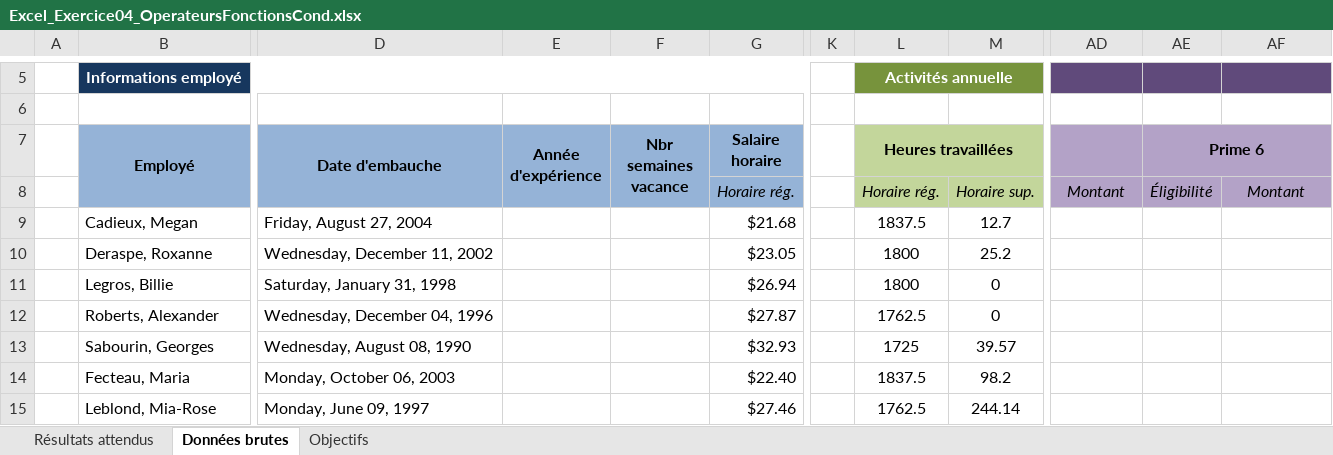
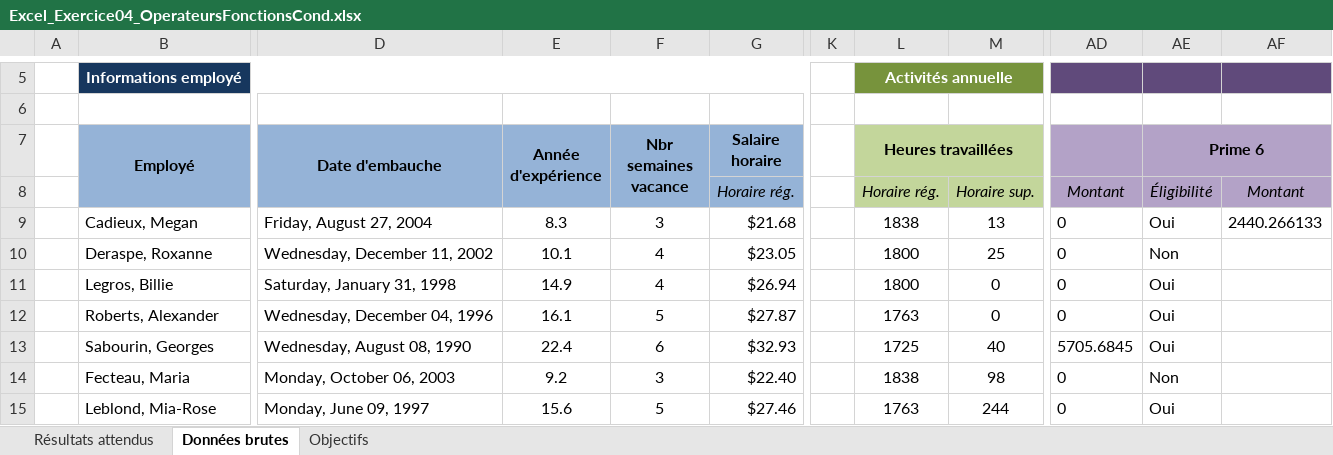
Before and after one commit to laurentiu667/Remise-C13, an Excel workbook: Excel_Exercice04_OperateursFonctionsCond.xlsx, sheet Données brutes, drawn as a sheet; only a part is shown, gaps mark what is left out; values as stored, in another font and other column widths than the file's, no borders; conditional formats not drawn; the diff covers the shown part only; the diff names each change by its address in the sheet, - before the commit and + after, or states it on an @@ line.

Commit message:
Changement prime 5 et 6

```diff
--- a/Excel_Exercice04_OperateursFonctionsCond.xlsx (sheet Données brutes)
+++ b/Excel_Exercice04_OperateursFonctionsCond.xlsx (sheet Données brutes)
-E9 (Année d'expérience): (empty)
+E9 (Année d'expérience): 8.3
-F9 (Nbr semaines vacance): (empty)
+F9 (Nbr semaines vacance): 3
-L9 (Heures travaillées): 1837.5
+L9 (Heures travaillées): 1838
-M9: 12.7
+M9: 13
-AD9:AD12: (empty)
+AD9:AD12: 0
-AE9 (Prime 6): (empty)
+AE9 (Prime 6): Oui
-AF9: (empty)
+AF9: 2440.266133
-E10 (Année d'expérience): (empty)
+E10 (Année d'expérience): 10.1
-F10:F11 (Nbr semaines vacance): (empty)
+F10:F11 (Nbr semaines vacance): 4
-M10: 25.2
+M10: 25
-AE10 (Prime 6): (empty)
+AE10 (Prime 6): Non
-E11 (Année d'expérience): (empty)
+E11 (Année d'expérience): 14.9
-AE11:AE13 (Prime 6): (empty)
+AE11:AE13 (Prime 6): Oui
-E12 (Année d'expérience): (empty)
+E12 (Année d'expérience): 16.1
-F12 (Nbr semaines vacance): (empty)
+F12 (Nbr semaines vacance): 5
-L12 (Heures travaillées): 1762.5
+L12 (Heures travaillées): 1763
-E13 (Année d'expérience): (empty)
+E13 (Année d'expérience): 22.4
-F13 (Nbr semaines vacance): (empty)
+F13 (Nbr semaines vacance): 6
-M13: 39.57
+M13: 40
-AD13: (empty)
+AD13: 5705.6845
-E14 (Année d'expérience): (empty)
+E14 (Année d'expérience): 9.2
-F14 (Nbr semaines vacance): (empty)
+F14 (Nbr semaines vacance): 3
-L14 (Heures travaillées): 1837.5
+L14 (Heures travaillées): 1838
-M14: 98.2
+M14: 98
-AD14:AD15: (empty)
+AD14:AD15: 0
-AE14 (Prime 6): (empty)
+AE14 (Prime 6): Non
-E15 (Année d'expérience): (empty)
+E15 (Année d'expérience): 15.6
-F15 (Nbr semaines vacance): (empty)
+F15 (Nbr semaines vacance): 5
-L15 (Heures travaillées): 1762.5
+L15 (Heures travaillées): 1763
-M15: 244.14
+M15: 244
-AE15 (Prime 6): (empty)
+AE15 (Prime 6): Oui
```
Also changed, not shown: 1 added row and 53 edited cells elsewhere in this sheet, hidden cells.
